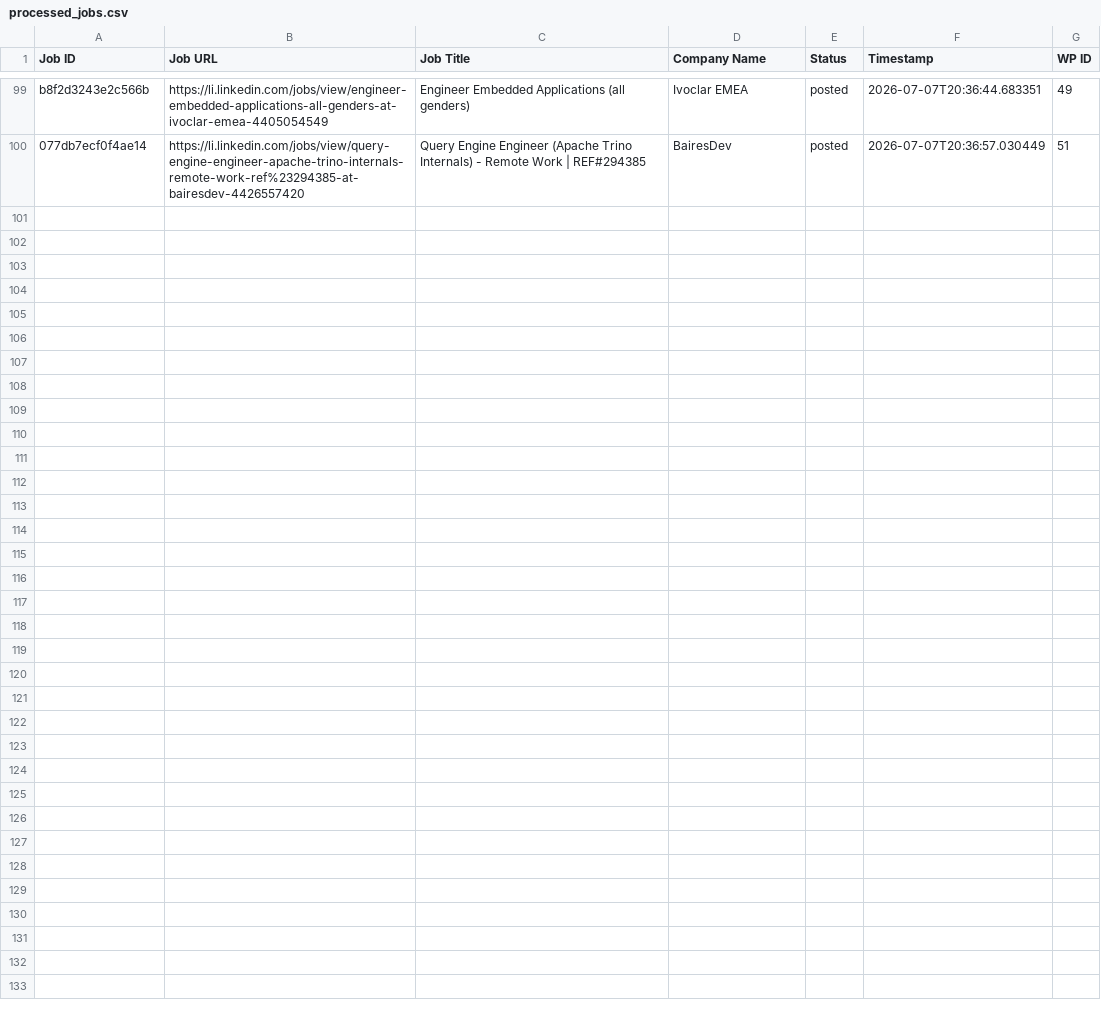
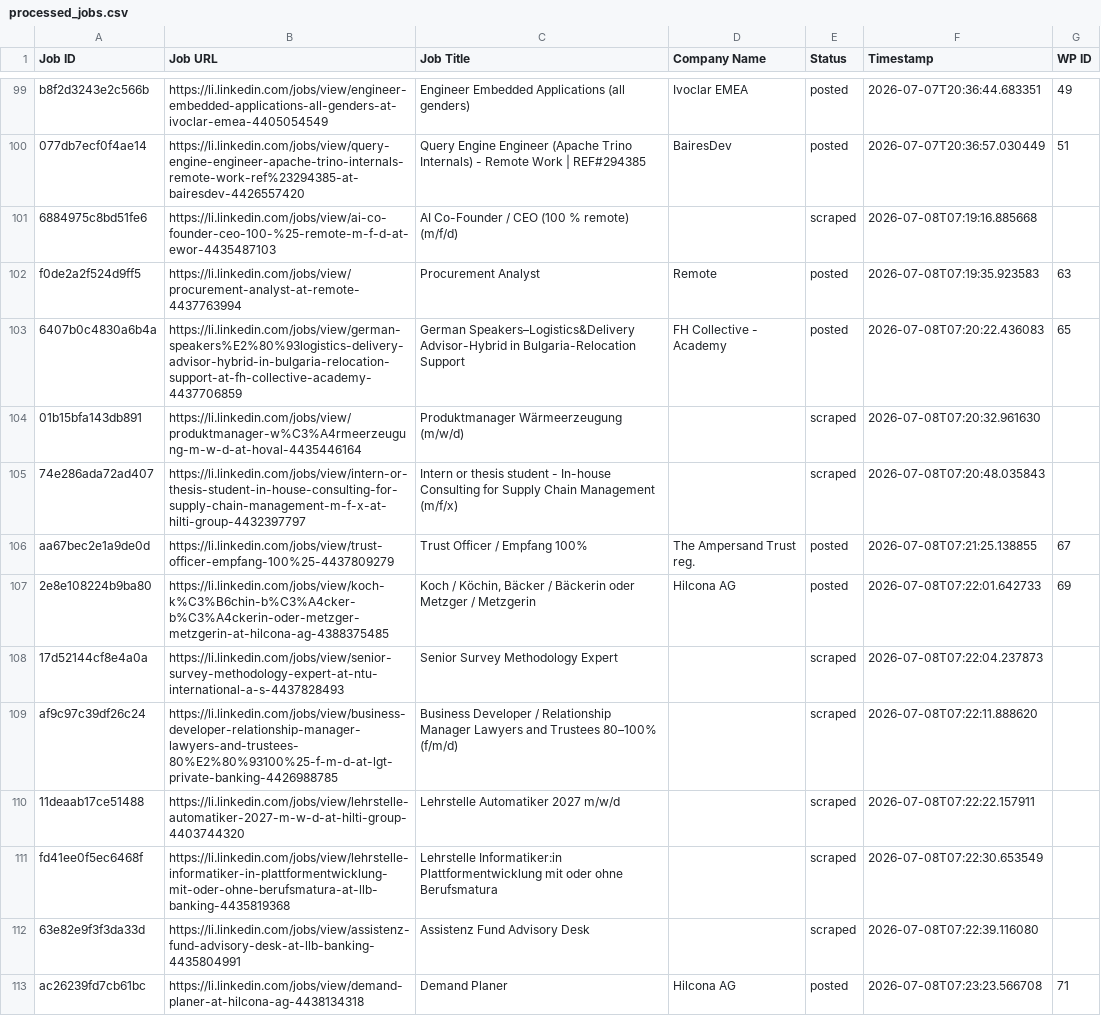
Before and after one commit to mimusdesign/li, a CSV file: processed_jobs.csv, drawn as a sheet; only a part is shown, gaps mark what is left out; the diff names each change by its address in the sheet, - before the commit and + after, or states it on an @@ line.

```diff
--- a/processed_jobs.csv
+++ b/processed_jobs.csv
+row 101: 6884975c8bd51fe6 | https://li.linkedin.com/jobs/view/ai-co-founder-ceo-100-%25-remote-m-f-d-at-ewor-4435487103 | AI Co-Founder / CEO (100 % remote) (m/f/d) |  | scraped | 2026-07-08T07:19:16.885668
+row 102: f0de2a2f524d9ff5 | https://li.linkedin.com/jobs/view/procurement-analyst-at-remote-4437763994 | Procurement Analyst | Remote | posted | 2026-07-08T07:19:35.923583 | 63
+row 103: 6407b0c4830a6b4a | https://li.linkedin.com/jobs/view/german-speakers%E2%80%93logistics-delivery-advisor-hybrid-in-bulgaria-relocation-support-at-fh-collective-academy-4437706859 | German Speakers–Logistics&Delivery Advisor-Hybrid in Bulgaria-Relocation Support | FH Collective - Academy | posted | 2026-07-08T07:20:22.436083 | 65
+row 104: 01b15bfa143db891 | https://li.linkedin.com/jobs/view/produktmanager-w%C3%A4rmeerzeugung-m-w-d-at-hoval-4435446164 | Produktmanager Wärmeerzeugung (m/w/d) |  | scraped | 2026-07-08T07:20:32.961630
+row 105: 74e286ada72ad407 | https://li.linkedin.com/jobs/view/intern-or-thesis-student-in-house-consulting-for-supply-chain-management-m-f-x-at-hilti-group-4432397797 | Intern or thesis student - In-house Consulting for Supply Chain Management (m/f/x) |  | scraped | 2026-07-08T07:20:48.035843
+row 106: aa67bec2e1a9de0d | https://li.linkedin.com/jobs/view/trust-officer-empfang-100%25-4437809279 | Trust Officer / Empfang 100% | The Ampersand Trust reg. | posted | 2026-07-08T07:21:25.138855 | 67
+row 107: 2e8e108224b9ba80 | https://li.linkedin.com/jobs/view/koch-k%C3%B6chin-b%C3%A4cker-b%C3%A4ckerin-oder-metzger-metzgerin-at-hilcona-ag-4388375485 | Koch / Köchin, Bäcker / Bäckerin oder Metzger / Metzgerin | Hilcona AG | posted | 2026-07-08T07:22:01.642733 | 69
+row 108: 17d52144cf8e4a0a | https://li.linkedin.com/jobs/view/senior-survey-methodology-expert-at-ntu-international-a-s-4437828493 | Senior Survey Methodology Expert |  | scraped | 2026-07-08T07:22:04.237873
+row 109: af9c97c39df26c24 | https://li.linkedin.com/jobs/view/business-developer-relationship-manager-lawyers-and-trustees-80%E2%80%93100%25-f-m-d-at-lgt-private-banking-4426988785 | Business Developer / Relationship Manager Lawyers and Trustees 80–100% (f/m/d) |  | scraped | 2026-07-08T07:22:11.888620
+row 110: 11deaab17ce51488 | https://li.linkedin.com/jobs/view/lehrstelle-automatiker-2027-m-w-d-at-hilti-group-4403744320 | Lehrstelle Automatiker 2027 m/w/d |  | scraped | 2026-07-08T07:22:22.157911
+row 111: fd41ee0f5ec6468f | https://li.linkedin.com/jobs/view/lehrstelle-informatiker-in-plattformentwicklung-mit-oder-ohne-berufsmatura-at-llb-banking-4435819368 | Lehrstelle Informatiker:in Plattformentwicklung mit oder ohne Berufsmatura |  | scraped | 2026-07-08T07:22:30.653549
+row 112: 63e82e9f3f3da33d | https://li.linkedin.com/jobs/view/assistenz-fund-advisory-desk-at-llb-banking-4435804991 | Assistenz Fund Advisory Desk |  | scraped | 2026-07-08T07:22:39.116080
+row 113: ac26239fd7cb61bc | https://li.linkedin.com/jobs/view/demand-planer-at-hilcona-ag-4438134318 | Demand Planer | Hilcona AG | posted | 2026-07-08T07:23:23.566708 | 71
```
